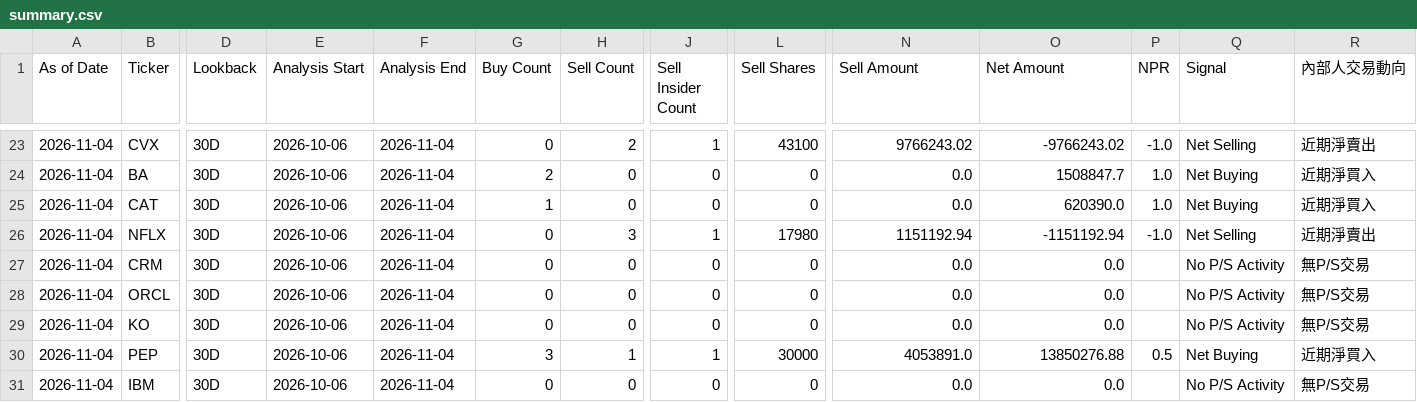
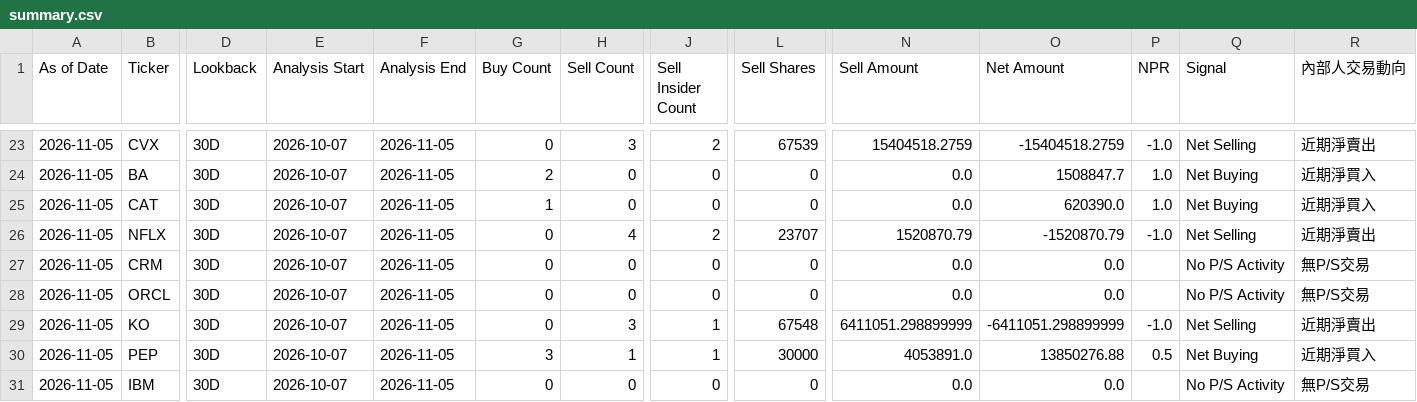
Before and after one commit to RMSecfb/negative-news, a CSV file: institutional_insider/form4/summary.csv, drawn as a sheet; only a part is shown, gaps mark what is left out; the diff covers the shown part only; the diff names each change by its address in the sheet, - before the commit and + after, or states it on an @@ line.

```diff
--- a/institutional_insider/form4/summary.csv
+++ b/institutional_insider/form4/summary.csv
-A23:A31 (As of Date): 2026-11-04
+A23:A31 (As of Date): 2026-11-05
-E23:E31 (Analysis Start): 2026-10-06
+E23:E31 (Analysis Start): 2026-10-07
-F23:F31 (Analysis End): 2026-11-04
+F23:F31 (Analysis End): 2026-11-05
-H23 (Sell Count): 2
+H23 (Sell Count): 3
-J23 (Sell Insider Count): 1
+J23 (Sell Insider Count): 2
-L23 (Sell Shares): 43100
+L23 (Sell Shares): 67539
-N23 (Sell Amount): 9766243.02
+N23 (Sell Amount): 15404518.2759
-O23 (Net Amount): -9766243.02
+O23 (Net Amount): -15404518.2759
-H26 (Sell Count): 3
+H26 (Sell Count): 4
-J26 (Sell Insider Count): 1
+J26 (Sell Insider Count): 2
-L26 (Sell Shares): 17980
+L26 (Sell Shares): 23707
-N26 (Sell Amount): 1151192.94
+N26 (Sell Amount): 1520870.79
-O26 (Net Amount): -1151192.94
+O26 (Net Amount): -1520870.79
-H29 (Sell Count): 0
+H29 (Sell Count): 3
-J29 (Sell Insider Count): 0
+J29 (Sell Insider Count): 1
-L29 (Sell Shares): 0
+L29 (Sell Shares): 67548
-N29 (Sell Amount): 0.0
+N29 (Sell Amount): 6411051.298899999
-O29 (Net Amount): 0.0
+O29 (Net Amount): -6411051.298899999
-P29 (NPR): (empty)
+P29 (NPR): -1.0
-Q29 (Signal): No P/S Activity
+Q29 (Signal): Net Selling
-R29 (內部人交易動向): 無P/S交易
+R29 (內部人交易動向): 近期淨賣出
```
Also changed, not shown: 91 edited cells elsewhere in this file, 2 other files.
